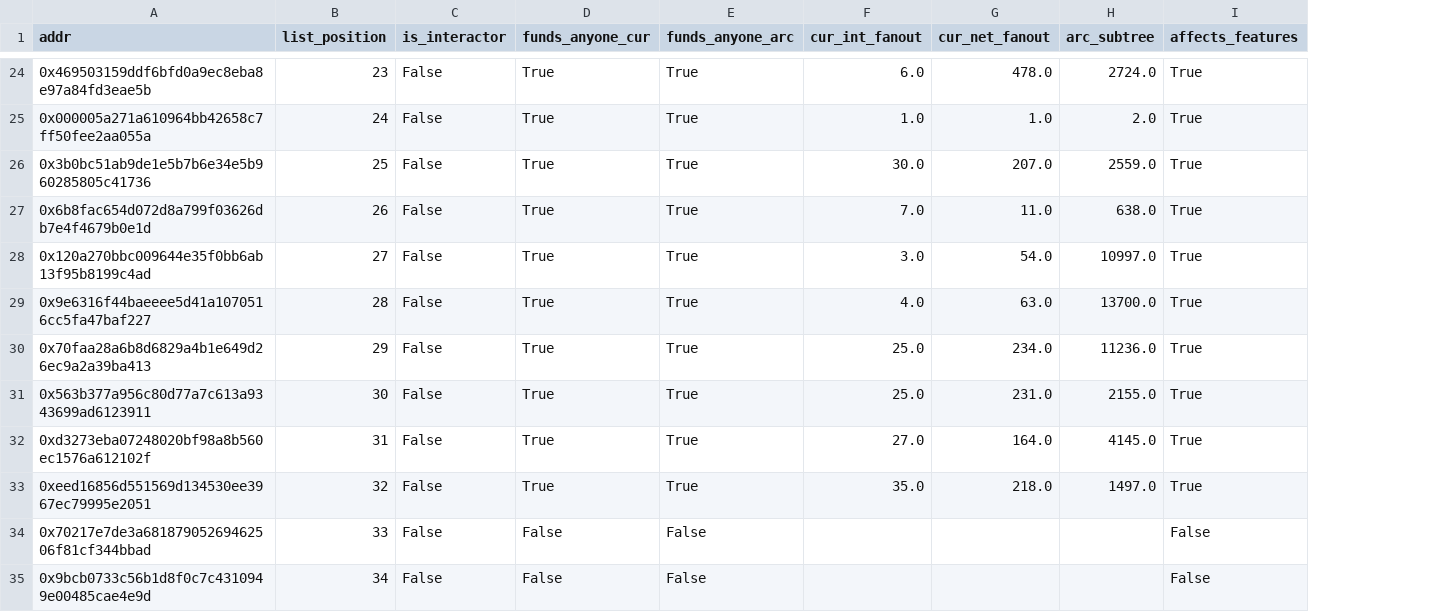
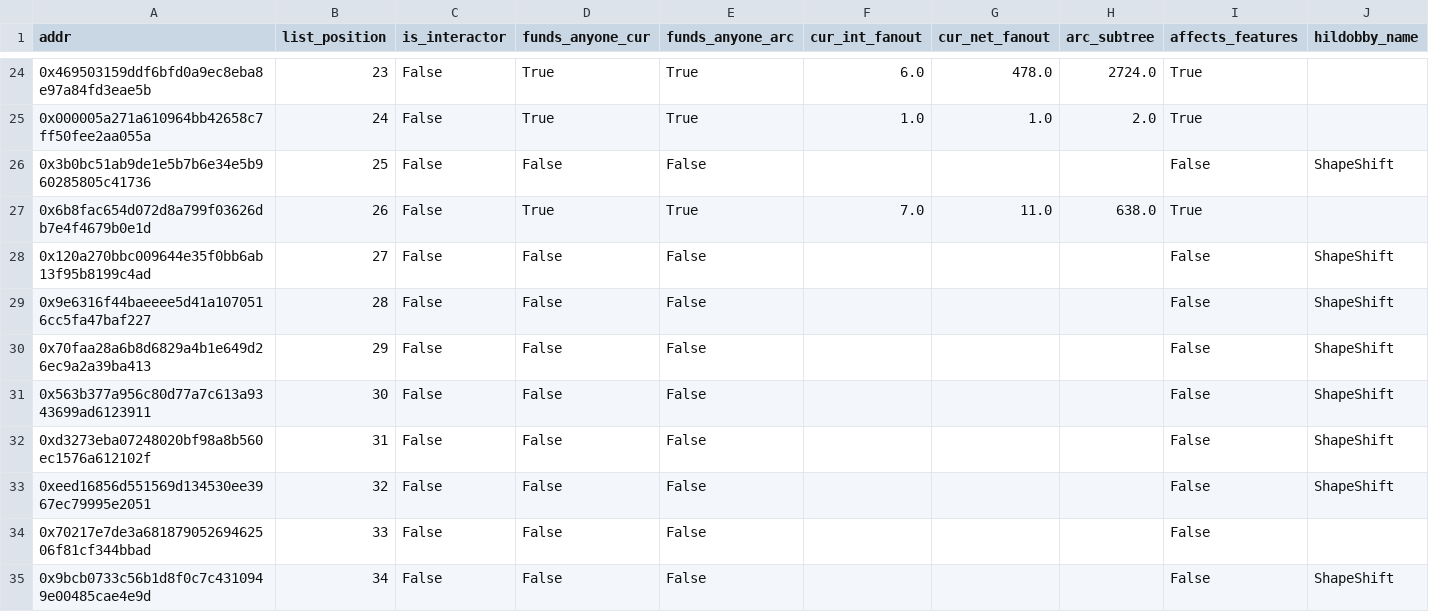
Before and after one commit to scottonchain/layerzero_xgboost, a CSV file: review_support/hand_labeled_addresses.csv, drawn as a sheet; only a part is shown, gaps mark what is left out; the diff covers the shown part only; the diff names each change by its address in the sheet, - before the commit and + after, or states it on an @@ line.

```diff
--- a/review_support/hand_labeled_addresses.csv
+++ b/review_support/hand_labeled_addresses.csv
+column J (hildobby_name), rows 26-35: ShapeShift |  | ShapeShift | ShapeShift | ShapeShift | ShapeShift | ShapeShift | ShapeShift |  | ShapeShift
-D26 (funds_anyone_cur): True
+D26 (funds_anyone_cur): False
-E26 (funds_anyone_arc): True
+E26 (funds_anyone_arc): False
-F26 (cur_int_fanout): 30.0
+F26 (cur_int_fanout): (empty)
-G26 (cur_net_fanout): 207.0
+G26 (cur_net_fanout): (empty)
-H26 (arc_subtree): 2559.0
+H26 (arc_subtree): (empty)
-I26 (affects_features): True
+I26 (affects_features): False
-D28:D33 (funds_anyone_cur): True
+D28:D33 (funds_anyone_cur): False
-E28:E33 (funds_anyone_arc): True
+E28:E33 (funds_anyone_arc): False
-F28 (cur_int_fanout): 3.0
+F28 (cur_int_fanout): (empty)
-G28 (cur_net_fanout): 54.0
+G28 (cur_net_fanout): (empty)
-H28 (arc_subtree): 10997.0
+H28 (arc_subtree): (empty)
-I28:I33 (affects_features): True
+I28:I33 (affects_features): False
-F29 (cur_int_fanout): 4.0
+F29 (cur_int_fanout): (empty)
-G29 (cur_net_fanout): 63.0
+G29 (cur_net_fanout): (empty)
-H29 (arc_subtree): 13700.0
+H29 (arc_subtree): (empty)
-F30:F31 (cur_int_fanout): 25.0
+F30:F31 (cur_int_fanout): (empty)
-G30 (cur_net_fanout): 234.0
+G30 (cur_net_fanout): (empty)
-H30 (arc_subtree): 11236.0
+H30 (arc_subtree): (empty)
-G31 (cur_net_fanout): 231.0
+G31 (cur_net_fanout): (empty)
-H31 (arc_subtree): 2155.0
+H31 (arc_subtree): (empty)
-F32 (cur_int_fanout): 27.0
+F32 (cur_int_fanout): (empty)
-G32 (cur_net_fanout): 164.0
+G32 (cur_net_fanout): (empty)
-H32 (arc_subtree): 4145.0
+H32 (arc_subtree): (empty)
-F33 (cur_int_fanout): 35.0
+F33 (cur_int_fanout): (empty)
-G33 (cur_net_fanout): 218.0
+G33 (cur_net_fanout): (empty)
-H33 (arc_subtree): 1497.0
+H33 (arc_subtree): (empty)
```
Also changed, not shown: 30 edited cells elsewhere in this file, review_support/top_funders_not_added.csv, 2 other files.
